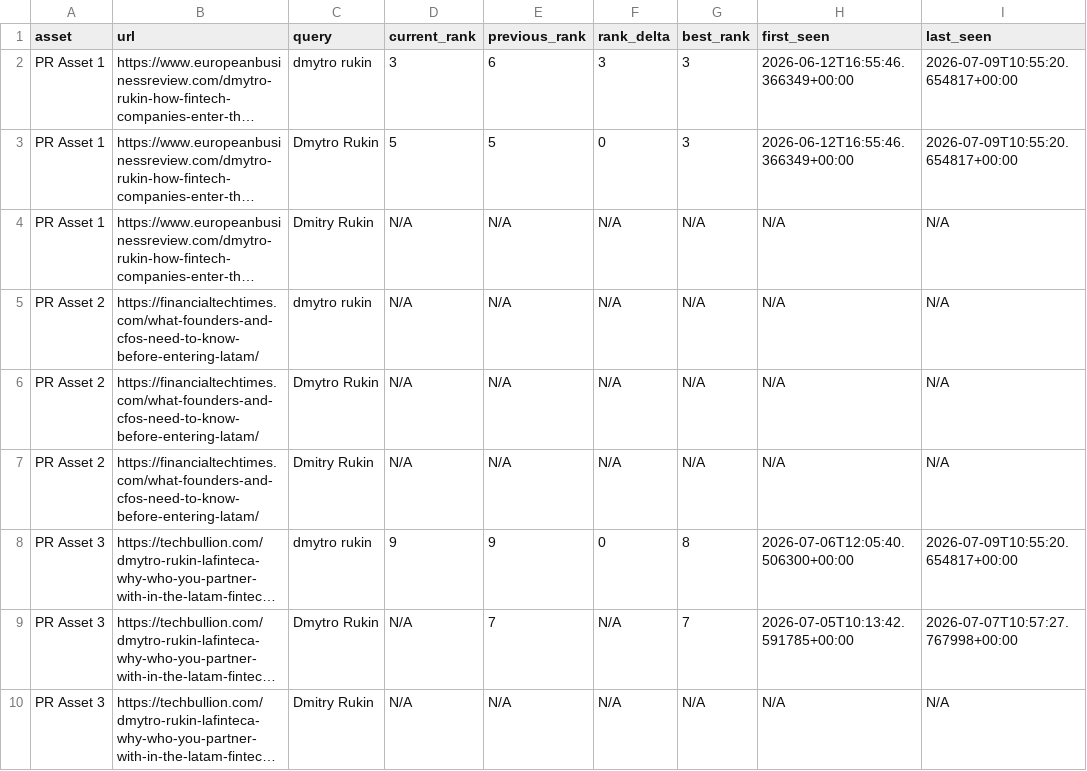
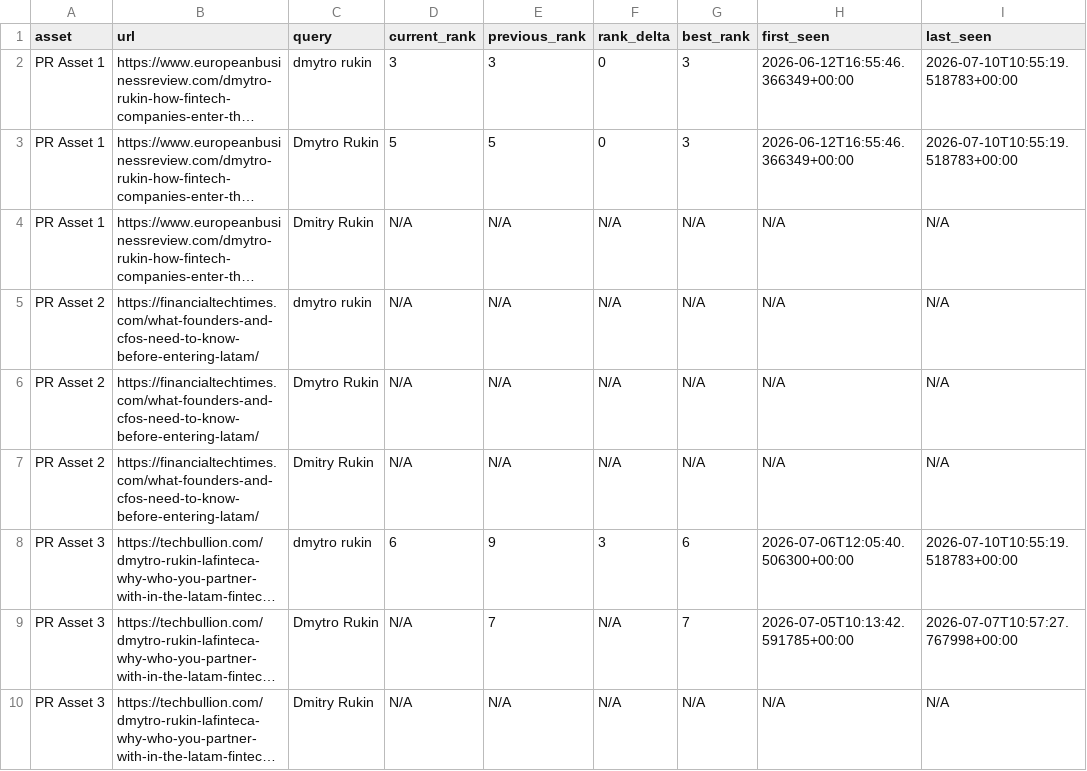
Before and after one commit to evgeniy-zelenyiy/serp-monitor-D, a CSV file: reports/pr_assets/latest_pr_assets_report.csv, drawn as a sheet; only a part is shown; long unchanged cells end in …; the diff names each change by its address in the sheet, - before the commit and + after, or states it on an @@ line.

```diff
--- a/reports/pr_assets/latest_pr_assets_report.csv
+++ b/reports/pr_assets/latest_pr_assets_report.csv
-E2 (previous_rank): 6
+E2 (previous_rank): 3
-F2 (rank_delta): 3
+F2 (rank_delta): 0
-I2:I3 (last_seen): 2026-07-09T10:55:20.654817+00:00
+I2:I3 (last_seen): 2026-07-10T10:55:19.518783+00:00
-D8 (current_rank): 9
+D8 (current_rank): 6
-F8 (rank_delta): 0
+F8 (rank_delta): 3
-G8 (best_rank): 8
+G8 (best_rank): 6
-I8 (last_seen): 2026-07-09T10:55:20.654817+00:00
+I8 (last_seen): 2026-07-10T10:55:19.518783+00:00
```
Also changed, not shown: docs/reports/pr_visibility/latest_pr_visibility_report.csv, reports/pr_visibility/latest_pr_visibility_report.csv, 10 other files.
